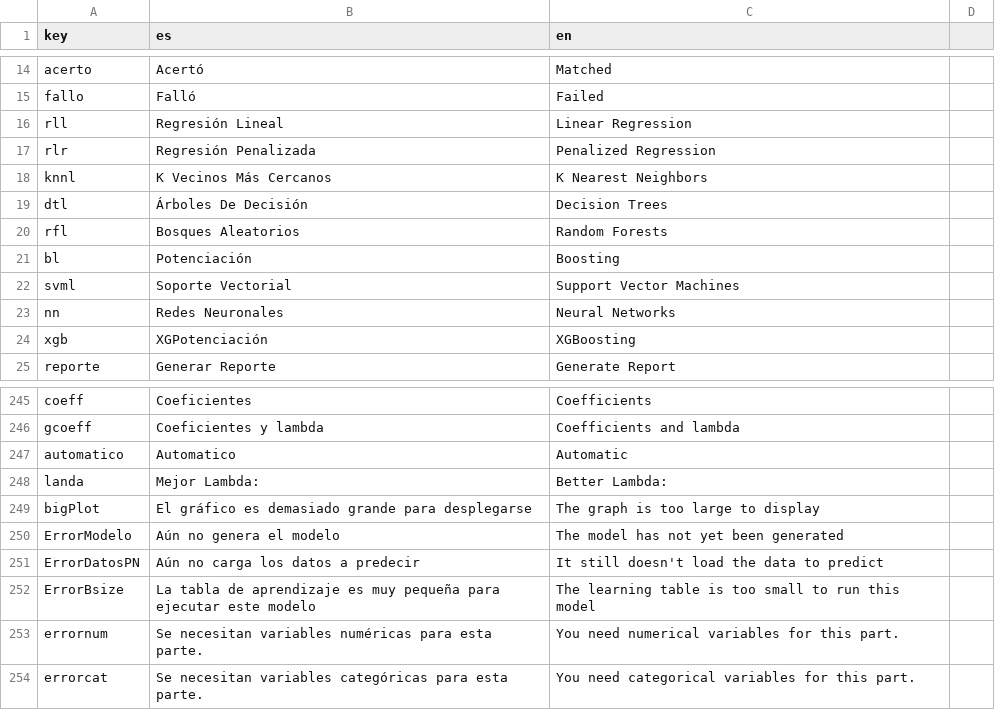
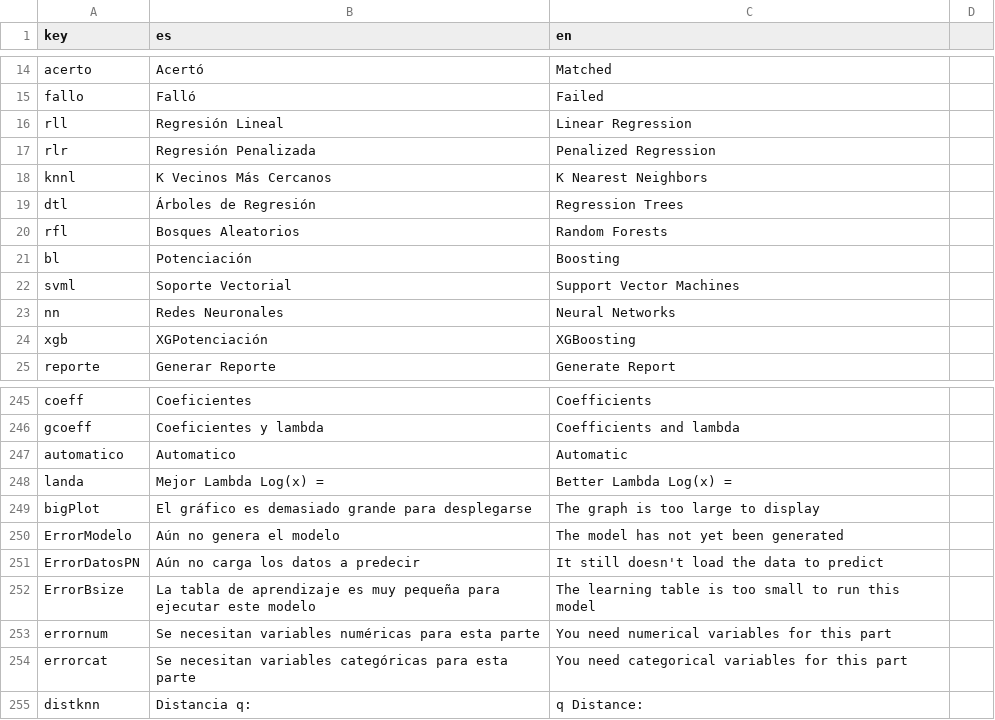
Before and after one commit to PROMiDAT/regressoR, a CSV file: inst/extdata/diccionario.csv, drawn as a sheet; only a part is shown, gaps mark what is left out.

```diff
--- a/inst/extdata/diccionario.csv
+++ b/inst/extdata/diccionario.csv
@@ -18,3 +18,3 @@ rlr;Regresión Penalizada;Penalized Regression
 knnl;K Vecinos Más Cercanos;K Nearest Neighbors
-dtl;Árboles De Decisión;Decision Trees
+dtl;Árboles de Regresión;Regression Trees
 rfl;Bosques Aleatorios;Random Forests
@@ -247,3 +247,3 @@ gcoeff;Coeficientes y lambda;Coefficients and lambda
 automatico;Automatico;Automatic
-landa;Mejor Lambda:;Better Lambda:
+landa;Mejor Lambda Log(x) = ;Better Lambda Log(x) =
 bigPlot;El gráfico es demasiado grande para desplegarse;The graph is too large to display
@@ -252,3 +252,4 @@ ErrorDatosPN;Aún no carga los datos a predecir;It still doesn't load the data t
 ErrorBsize;La tabla de aprendizaje es muy pequeña para ejecutar este modelo;The learning table is too small to run this model
-errornum;Se necesitan variables numéricas  para esta parte.;You need numerical variables for this part.
-errorcat;Se necesitan variables categóricas  para esta parte.;You need categorical variables for this part.
+errornum;Se necesitan variables numéricas  para esta parte;You need numerical variables for this part
+errorcat;Se necesitan variables categóricas  para esta parte;You need categorical variables for this part
+distknn;Distancia q:;q Distance:
```
Also changed, not shown: 1 other file.
